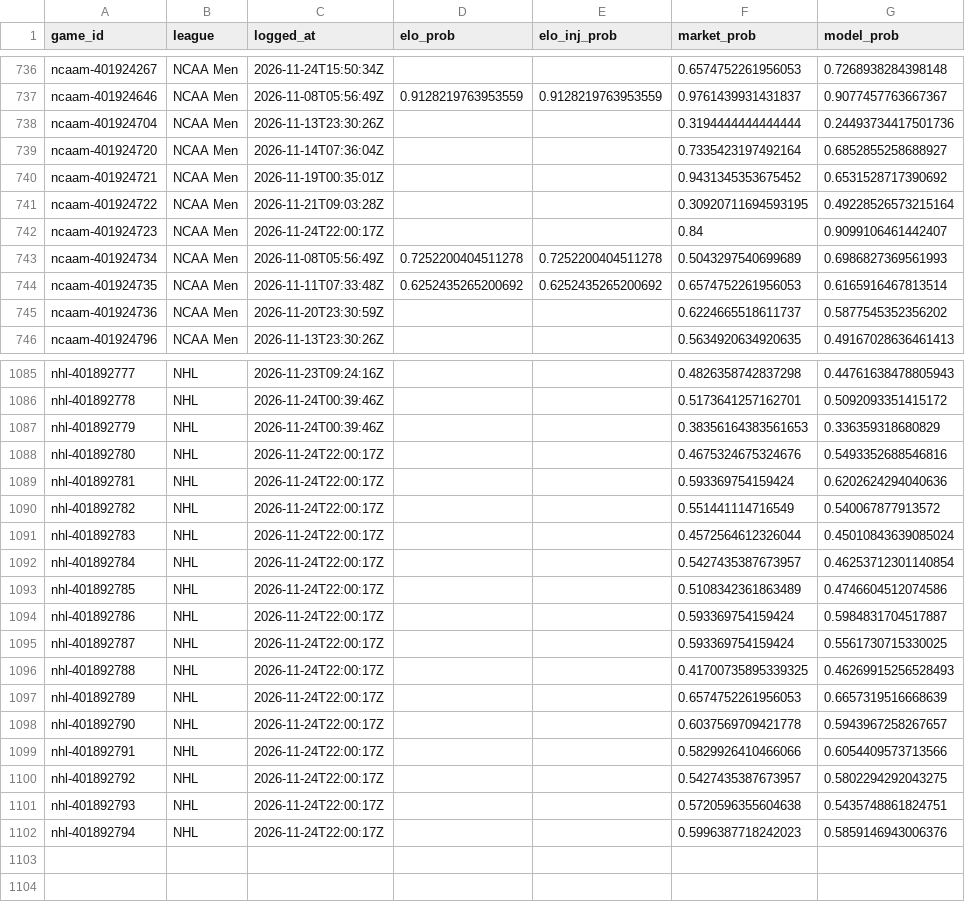
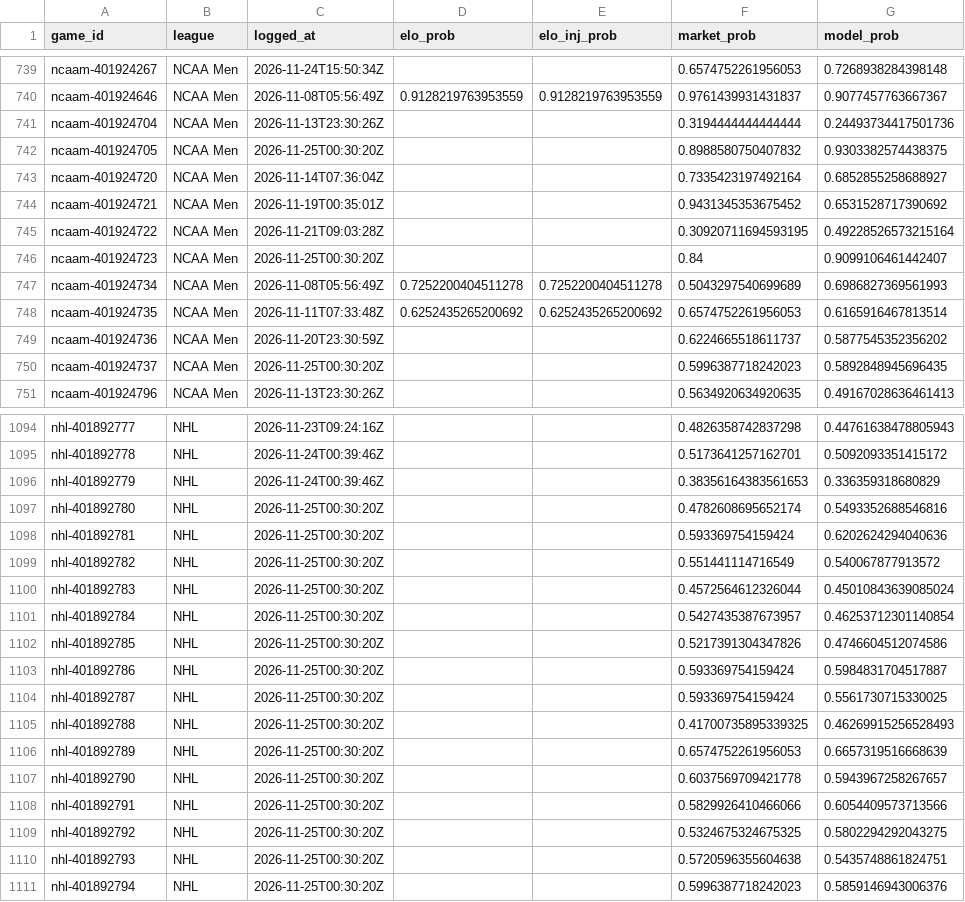
Before and after one commit to charliedavis78-bit/edge-e4b8b58d340a, a CSV file: log/predictions.csv, drawn as a sheet; only a part is shown, gaps mark what is left out; the diff covers the shown part only.

Commit message:
Update track record

```diff
--- a/log/predictions.csv
+++ b/log/predictions.csv
@@ -738,2 +741,3 @@ ncaam-401924646,NCAA Men,2026-11-08T05:56:49Z,0.9128219763953559,0.9128219763953
 ncaam-401924704,NCAA Men,2026-11-13T23:30:26Z,,,0.3194444444444444,0.24493734417501736
+ncaam-401924705,NCAA Men,2026-11-25T00:30:20Z,,,0.8988580750407832,0.9303382574438375
 ncaam-401924720,NCAA Men,2026-11-14T07:36:04Z,,,0.7335423197492164,0.6852855258688927
@@ -741,3 +745,3 @@ ncaam-401924721,NCAA Men,2026-11-19T00:35:01Z,,,0.9431345353675452,0.65315287173
 ncaam-401924722,NCAA Men,2026-11-21T09:03:28Z,,,0.30920711694593195,0.49228526573215164
-ncaam-401924723,NCAA Men,2026-11-24T22:00:17Z,,,0.84,0.9099106461442407
+ncaam-401924723,NCAA Men,2026-11-25T00:30:20Z,,,0.84,0.9099106461442407
 ncaam-401924734,NCAA Men,2026-11-08T05:56:49Z,0.7252200404511278,0.7252200404511278,0.5043297540699689,0.6986827369561993
@@ -745,2 +749,3 @@ ncaam-401924735,NCAA Men,2026-11-11T07:33:48Z,0.6252435265200692,0.6252435265200
 ncaam-401924736,NCAA Men,2026-11-20T23:30:59Z,,,0.6224665518611737,0.5877545352356202
+ncaam-401924737,NCAA Men,2026-11-25T00:30:20Z,,,0.5996387718242023,0.5892848945696435
 ncaam-401924796,NCAA Men,2026-11-13T23:30:26Z,,,0.5634920634920635,0.49167028636461413
@@ -1087,16 +1096,16 @@ nhl-401892778,NHL,2026-11-24T00:39:46Z,,,0.5173641257162701,0.5092093351415172
 nhl-401892779,NHL,2026-11-24T00:39:46Z,,,0.38356164383561653,0.336359318680829
-nhl-401892780,NHL,2026-11-24T22:00:17Z,,,0.4675324675324676,0.5493352688546816
-nhl-401892781,NHL,2026-11-24T22:00:17Z,,,0.593369754159424,0.6202624294040636
-nhl-401892782,NHL,2026-11-24T22:00:17Z,,,0.551441114716549,0.540067877913572
-nhl-401892783,NHL,2026-11-24T22:00:17Z,,,0.4572564612326044,0.45010843639085024
-nhl-401892784,NHL,2026-11-24T22:00:17Z,,,0.5427435387673957,0.46253712301140854
-nhl-401892785,NHL,2026-11-24T22:00:17Z,,,0.5108342361863489,0.4746604512074586
-nhl-401892786,NHL,2026-11-24T22:00:17Z,,,0.593369754159424,0.5984831704517887
-nhl-401892787,NHL,2026-11-24T22:00:17Z,,,0.593369754159424,0.5561730715330025
-nhl-401892788,NHL,2026-11-24T22:00:17Z,,,0.41700735895339325,0.46269915256528493
-nhl-401892789,NHL,2026-11-24T22:00:17Z,,,0.6574752261956053,0.6657319516668639
-nhl-401892790,NHL,2026-11-24T22:00:17Z,,,0.6037569709421778,0.5943967258267657
-nhl-401892791,NHL,2026-11-24T22:00:17Z,,,0.5829926410466066,0.6054409573713566
-nhl-401892792,NHL,2026-11-24T22:00:17Z,,,0.5427435387673957,0.5802294292043275
-nhl-401892793,NHL,2026-11-24T22:00:17Z,,,0.5720596355604638,0.5435748861824751
-nhl-401892794,NHL,2026-11-24T22:00:17Z,,,0.5996387718242023,0.5859146943006376
+nhl-401892780,NHL,2026-11-25T00:30:20Z,,,0.4782608695652174,0.5493352688546816
+nhl-401892781,NHL,2026-11-25T00:30:20Z,,,0.593369754159424,0.6202624294040636
+nhl-401892782,NHL,2026-11-25T00:30:20Z,,,0.551441114716549,0.540067877913572
+nhl-401892783,NHL,2026-11-25T00:30:20Z,,,0.4572564612326044,0.45010843639085024
+nhl-401892784,NHL,2026-11-25T00:30:20Z,,,0.5427435387673957,0.46253712301140854
+nhl-401892785,NHL,2026-11-25T00:30:20Z,,,0.5217391304347826,0.4746604512074586
+nhl-401892786,NHL,2026-11-25T00:30:20Z,,,0.593369754159424,0.5984831704517887
+nhl-401892787,NHL,2026-11-25T00:30:20Z,,,0.593369754159424,0.5561730715330025
+nhl-401892788,NHL,2026-11-25T00:30:20Z,,,0.41700735895339325,0.46269915256528493
+nhl-401892789,NHL,2026-11-25T00:30:20Z,,,0.6574752261956053,0.6657319516668639
+nhl-401892790,NHL,2026-11-25T00:30:20Z,,,0.6037569709421778,0.5943967258267657
+nhl-401892791,NHL,2026-11-25T00:30:20Z,,,0.5829926410466066,0.6054409573713566
+nhl-401892792,NHL,2026-11-25T00:30:20Z,,,0.5324675324675325,0.5802294292043275
+nhl-401892793,NHL,2026-11-25T00:30:20Z,,,0.5720596355604638,0.5435748861824751
+nhl-401892794,NHL,2026-11-25T00:30:20Z,,,0.5996387718242023,0.5859146943006376
```
Also changed, not shown: 7 added rows and 61 edited cells elsewhere in this file.
